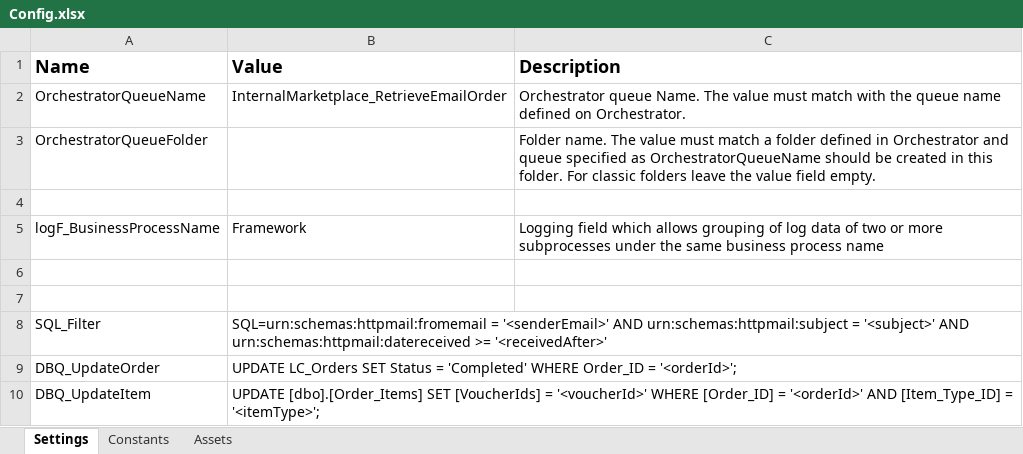
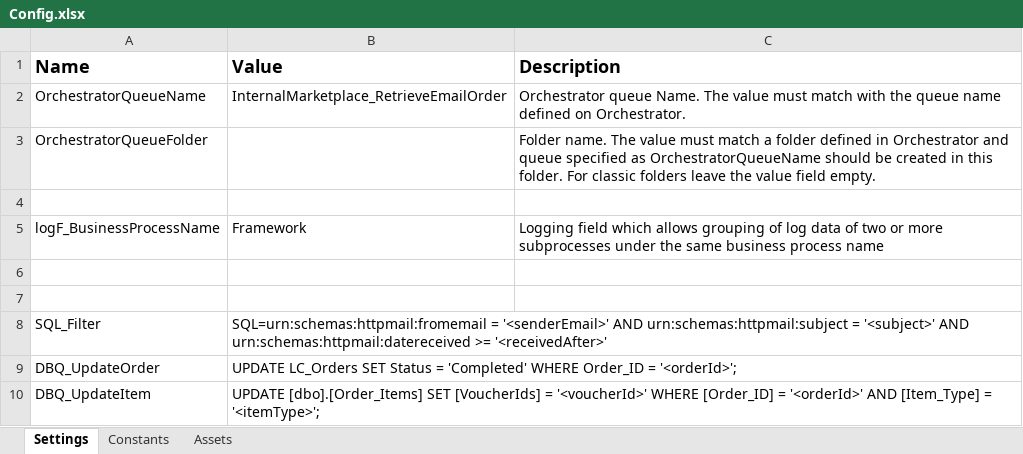
Before and after one commit to IoanSuciuR/LC_Unattended_VoucherOrder_ProcessOrderEmail, an Excel workbook: Data/Config.xlsx, sheet Settings, drawn as a sheet; values as stored, in another font and other column widths than the file's, no borders; the diff names each change by its address in the sheet, - before the commit and + after, or states it on an @@ line.

```diff
--- a/Data/Config.xlsx (sheet Settings)
+++ b/Data/Config.xlsx (sheet Settings)
-B10 (Value): …'<orderId>' AND [Item_Type_ID] = '<itemType>';
+B10 (Value): …'<orderId>' AND [Item_Type] = '<itemType>';
```
Also changed, not shown: 2 other files.
